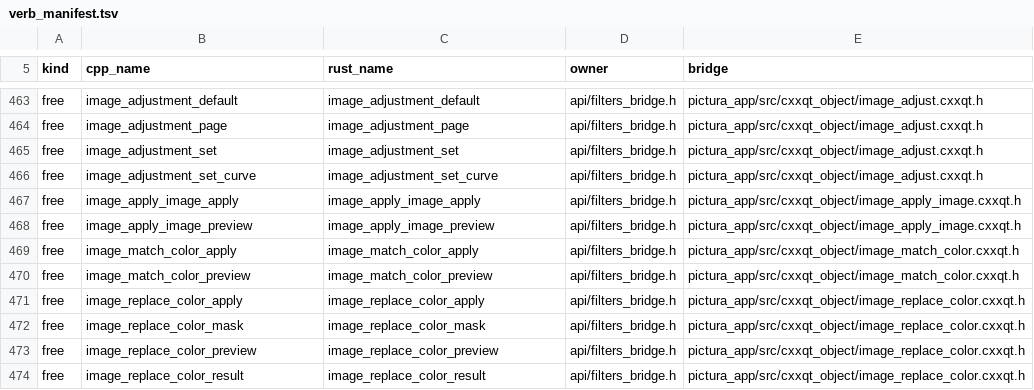
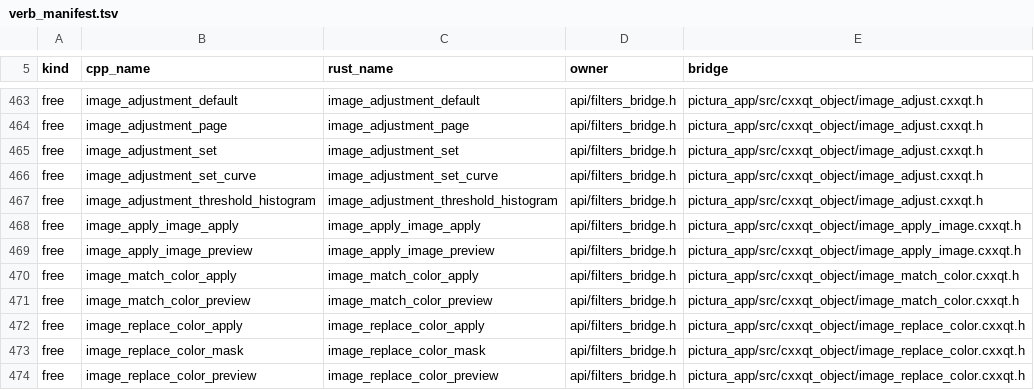
Before and after one commit to KookaStudio/KookaPictura, a TSV file: crates/pictura-app/src/build_config/verb_manifest.tsv, drawn as a sheet; only a part is shown, gaps mark what is left out; the shorter side is filled out with more unchanged rows.

Commit message:
feat(image): show threshold input histogram (#563)

```diff
--- a/crates/pictura-app/src/build_config/verb_manifest.tsv
+++ b/crates/pictura-app/src/build_config/verb_manifest.tsv
@@ -466,2 +466,3 @@ free	image_adjustment_set	image_adjustment_set	api/filters_bridge.h	pictura_app/
 free	image_adjustment_set_curve	image_adjustment_set_curve	api/filters_bridge.h	pictura_app/src/cxxqt_object/image_adjust.cxxqt.h
+free	image_adjustment_threshold_histogram	image_adjustment_threshold_histogram	api/filters_bridge.h	pictura_app/src/cxxqt_object/image_adjust.cxxqt.h
 free	image_apply_image_apply	image_apply_image_apply	api/filters_bridge.h	pictura_app/src/cxxqt_object/image_apply_image.cxxqt.h
```
Also changed, not shown: 25 other files.
